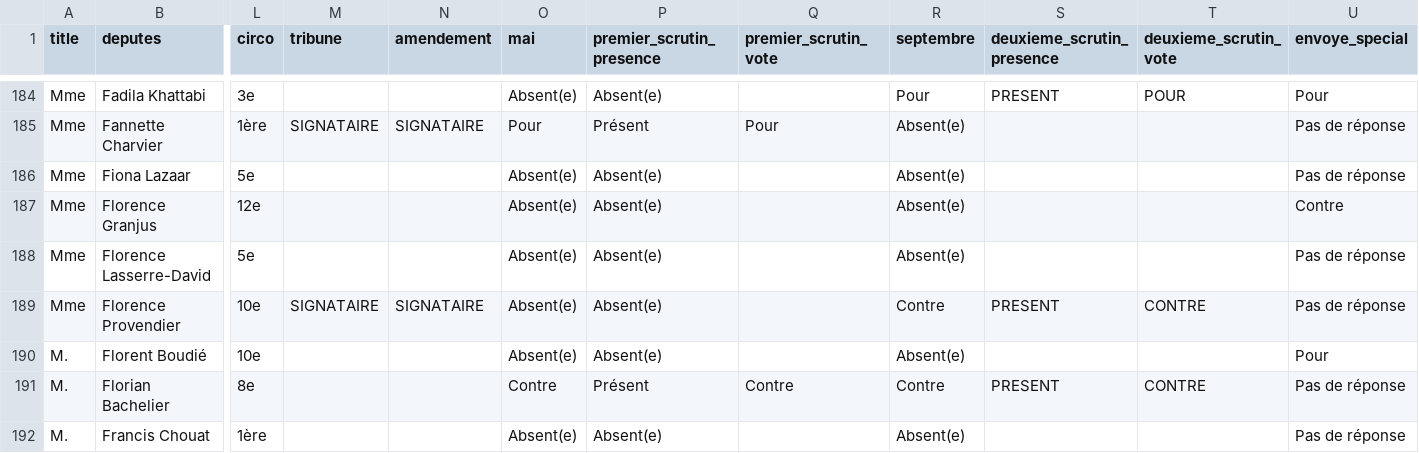
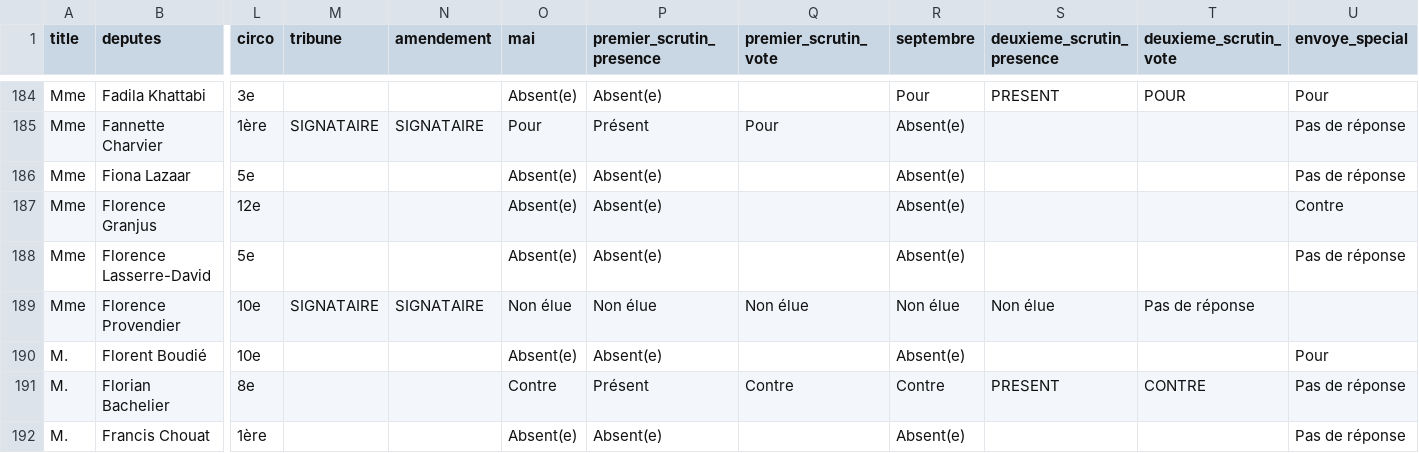
Before and after one commit to nicolasenault/nicolasenault.github.io, a CSV file: deputes/glyphosate_deputes_last.csv, drawn as a sheet; only a part is shown, gaps mark what is left out; the diff names each change by its address in the sheet, - before the commit and + after, or states it on an @@ line.

Commit message:
Update glyphosate_deputes_last.csv

```diff
--- a/deputes/glyphosate_deputes_last.csv
+++ b/deputes/glyphosate_deputes_last.csv
-O189 (mai): Absent(e)
+O189 (mai): Non élue
-P189 (premier_scrutin_presence): Absent(e)
+P189 (premier_scrutin_presence): Non élue
-Q189 (premier_scrutin_vote): (empty)
+Q189 (premier_scrutin_vote): Non élue
-R189 (septembre): Contre
+R189 (septembre): Non élue
-S189 (deuxieme_scrutin_presence): PRESENT
+S189 (deuxieme_scrutin_presence): Non élue
-T189 (deuxieme_scrutin_vote): CONTRE
+T189 (deuxieme_scrutin_vote): Pas de réponse
-U189 (envoye_special): Pas de réponse
+U189 (envoye_special): (empty)
```
